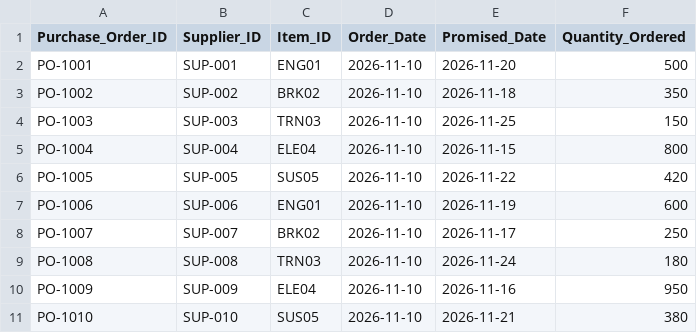
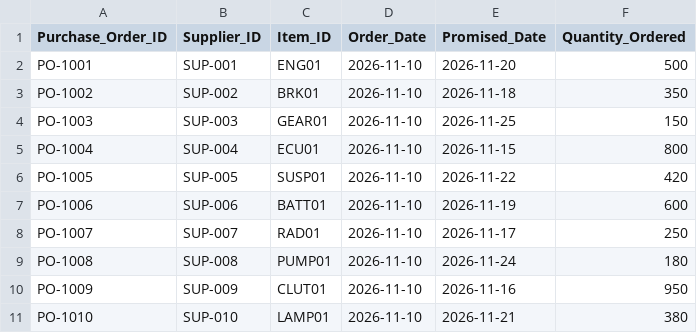
Before and after one commit to UV-Srs/ML, a CSV file: data/sample_orders_basic.csv, drawn as a sheet.

Commit message:
Add automatic alternative supplier recommendations and CSV export to Batch CSV Audit

```diff
--- a/data/sample_orders_basic.csv
+++ b/data/sample_orders_basic.csv
@@ -2,10 +2,10 @@ Purchase_Order_ID,Supplier_ID,Item_ID,Order_Date,Promised_Date,Quantity_Ordered
 PO-1001,SUP-001,ENG01,2026-11-10,2026-11-20,500
-PO-1002,SUP-002,BRK02,2026-11-10,2026-11-18,350
-PO-1003,SUP-003,TRN03,2026-11-10,2026-11-25,150
-PO-1004,SUP-004,ELE04,2026-11-10,2026-11-15,800
-PO-1005,SUP-005,SUS05,2026-11-10,2026-11-22,420
-PO-1006,SUP-006,ENG01,2026-11-10,2026-11-19,600
-PO-1007,SUP-007,BRK02,2026-11-10,2026-11-17,250
-PO-1008,SUP-008,TRN03,2026-11-10,2026-11-24,180
-PO-1009,SUP-009,ELE04,2026-11-10,2026-11-16,950
-PO-1010,SUP-010,SUS05,2026-11-10,2026-11-21,380
+PO-1002,SUP-002,BRK01,2026-11-10,2026-11-18,350
+PO-1003,SUP-003,GEAR01,2026-11-10,2026-11-25,150
+PO-1004,SUP-004,ECU01,2026-11-10,2026-11-15,800
+PO-1005,SUP-005,SUSP01,2026-11-10,2026-11-22,420
+PO-1006,SUP-006,BATT01,2026-11-10,2026-11-19,600
+PO-1007,SUP-007,RAD01,2026-11-10,2026-11-17,250
+PO-1008,SUP-008,PUMP01,2026-11-10,2026-11-24,180
+PO-1009,SUP-009,CLUT01,2026-11-10,2026-11-16,950
+PO-1010,SUP-010,LAMP01,2026-11-10,2026-11-21,380
```
Also changed, not shown: data/sample_orders_full.csv, 4 other files.
